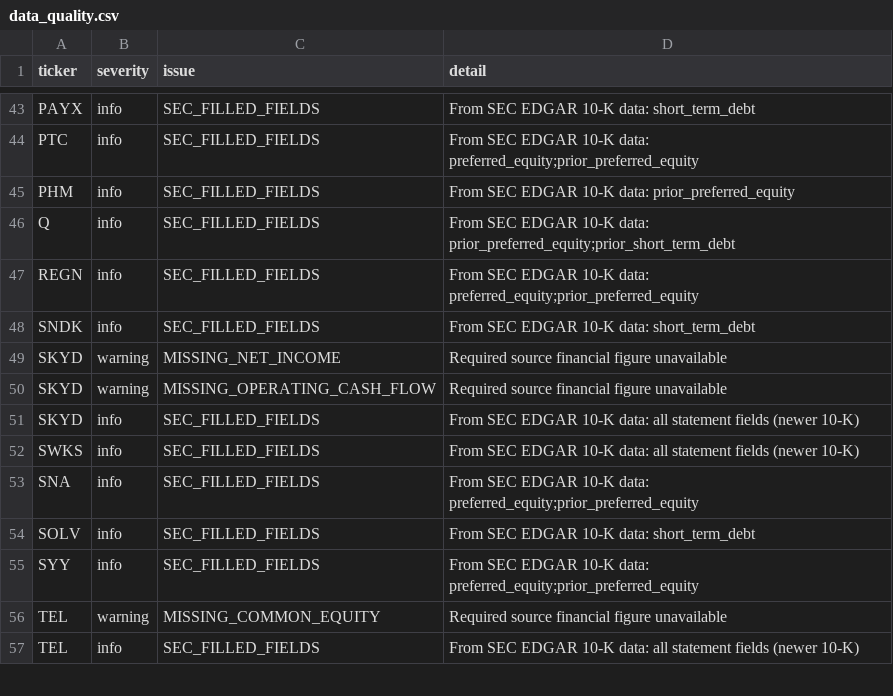
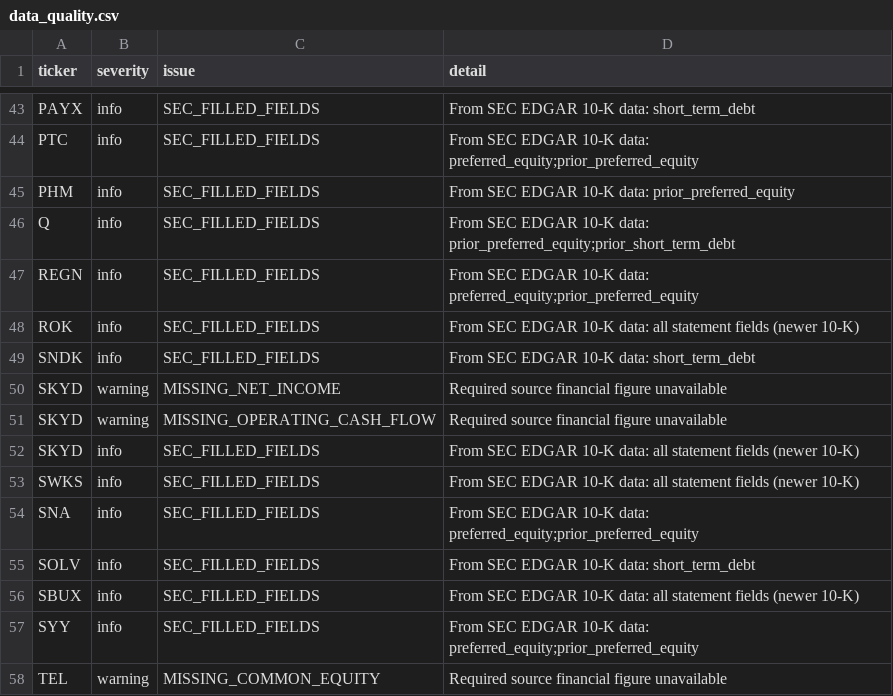
Before and after one commit to vpancholi808/financial-analysis-app, a CSV file: data_quality.csv, drawn as a sheet; only a part is shown, gaps mark what is left out; the shorter side is filled out with more unchanged rows; the diff names each change by its address in the sheet, - before the commit and + after, or states it on an @@ line.

```diff
--- a/data_quality.csv
+++ b/data_quality.csv
+row 48: ROK | info | SEC_FILLED_FIELDS | From SEC EDGAR 10-K data: all statement fields (newer 10-K)
+row 56: SBUX | info | SEC_FILLED_FIELDS | From SEC EDGAR 10-K data: all statement fields (newer 10-K)
```
Also changed, not shown: universe.csv, 1 other file.
